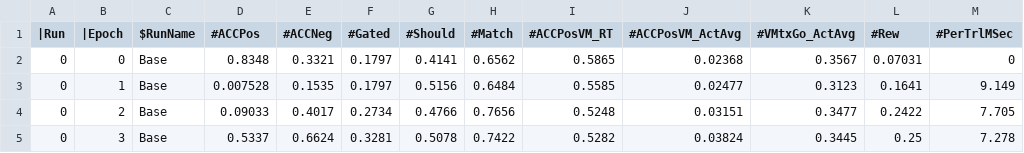
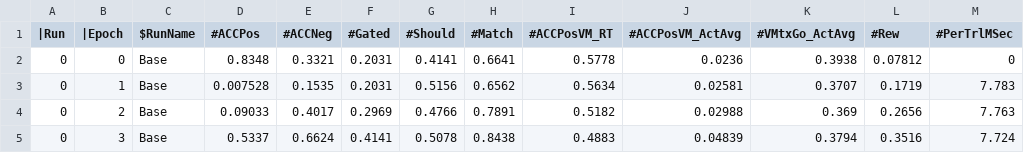
Before and after one commit to emer/axon, a TSV file: examples/pcore_vs/results/fig_pcore_train.tsv, drawn as a sheet; only a part is shown; the diff covers the shown part only.

```diff
--- a/examples/pcore_vs/results/fig_pcore_train.tsv
+++ b/examples/pcore_vs/results/fig_pcore_train.tsv
@@ -1,5 +1,5 @@
 |Run	|Epoch	$RunName	#ACCPos	#ACCNeg	#Gated	#Should	#Match	#ACCPosVM_RT	#ACCPosVM_ActAvg	#VMtxGo_ActAvg	#Rew	#PerTrlMSec
-0	0	Base	0.8348	0.3321	0.1797	0.4141	0.6562	0.5865	0.02368	0.3567	0.07031	0
-0	1	Base	0.007528	0.1535	0.1797	0.5156	0.6484	0.5585	0.02477	0.3123	0.1641	9.149
-0	2	Base	0.09033	0.4017	0.2734	0.4766	0.7656	0.5248	0.03151	0.3477	0.2422	7.705
-0	3	Base	0.5337	0.6624	0.3281	0.5078	0.7422	0.5282	0.03824	0.3445	0.25	7.278
+0	0	Base	0.8348	0.3321	0.2031	0.4141	0.6641	0.5778	0.0236	0.3938	0.07812	0
+0	1	Base	0.007528	0.1535	0.2031	0.5156	0.6562	0.5634	0.02581	0.3707	0.1719	7.783
+0	2	Base	0.09033	0.4017	0.2969	0.4766	0.7891	0.5182	0.02988	0.369	0.2656	7.763
+0	3	Base	0.5337	0.6624	0.4141	0.5078	0.8438	0.4883	0.04839	0.3794	0.3516	7.724
```
Also changed, not shown: 161 edited cells elsewhere in this file, examples/pcore_vs/results/fig_pcore_test_learned.tsv, 20 other files.
